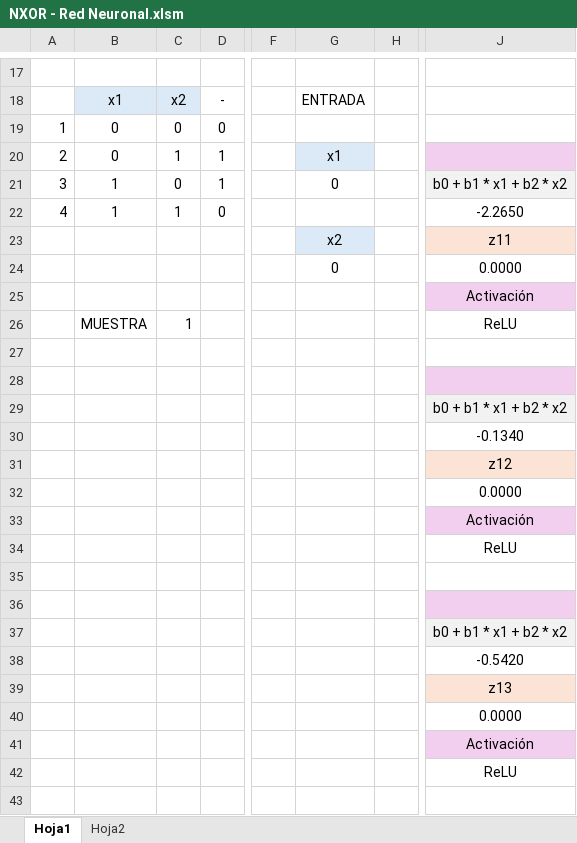
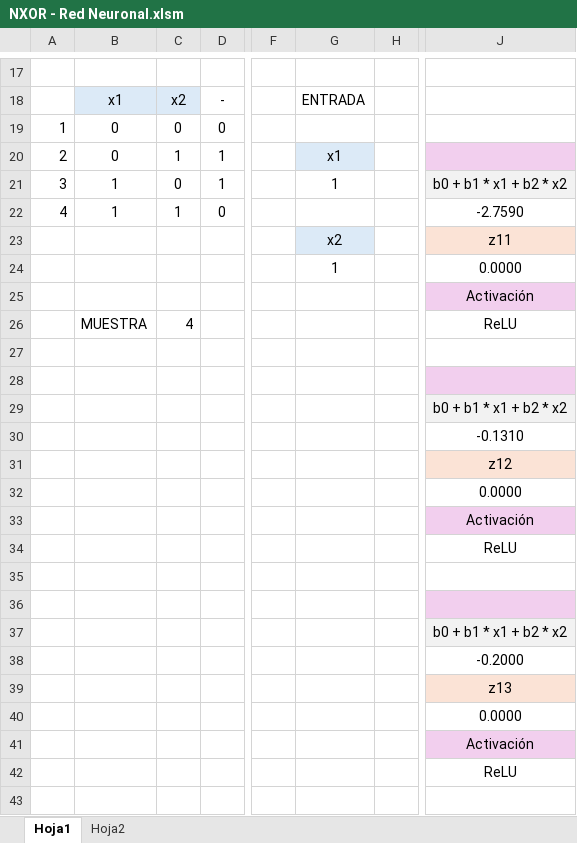
Before and after one commit to dragonnomada/mcmai-tmmii, an Excel workbook: Parte II/Tarea 2/NXOR - Red Neuronal.xlsm, sheet Hoja1, drawn as a sheet; only a part is shown, gaps mark what is left out; values as stored, in another font and other column widths than the file's, no borders; charts and pictures not drawn; the diff names each change by its address in the sheet, - before the commit and + after, or states it on an @@ line.

Commit message:
Tarea 2 - Finalizada

```diff
--- a/Parte II/Tarea 2/NXOR - Red Neuronal.xlsm (sheet Hoja1)
+++ b/Parte II/Tarea 2/NXOR - Red Neuronal.xlsm (sheet Hoja1)
-G21: 0
+G21: 1
-J22: -2.2650
+J22: -2.7590
-G24: 0
+G24: 1
-C26: 1
+C26: 4
-J30: -0.1340
+J30: -0.1310
-J38: -0.5420
+J38: -0.2000
```
Also changed, not shown: charts or pictures.
